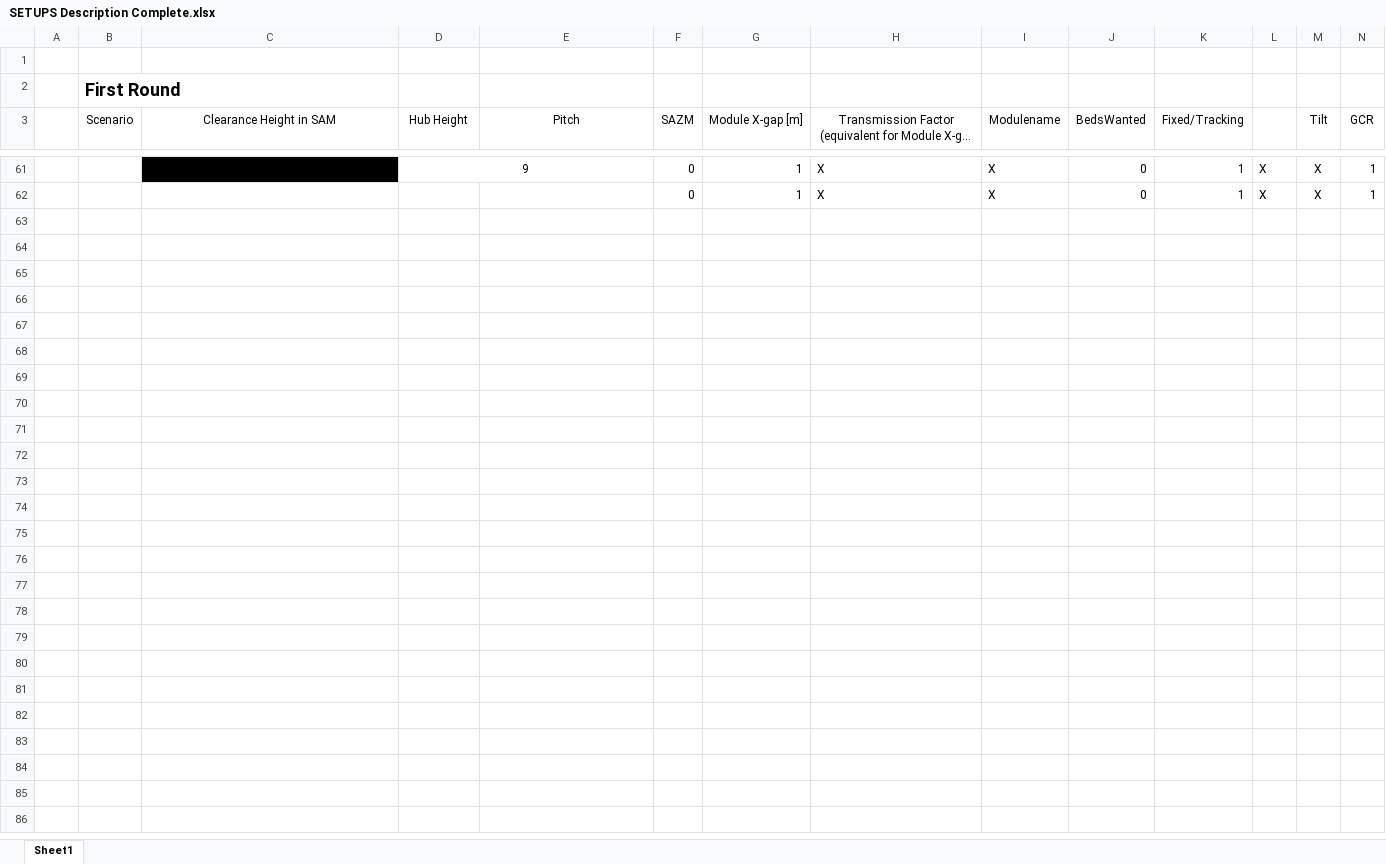
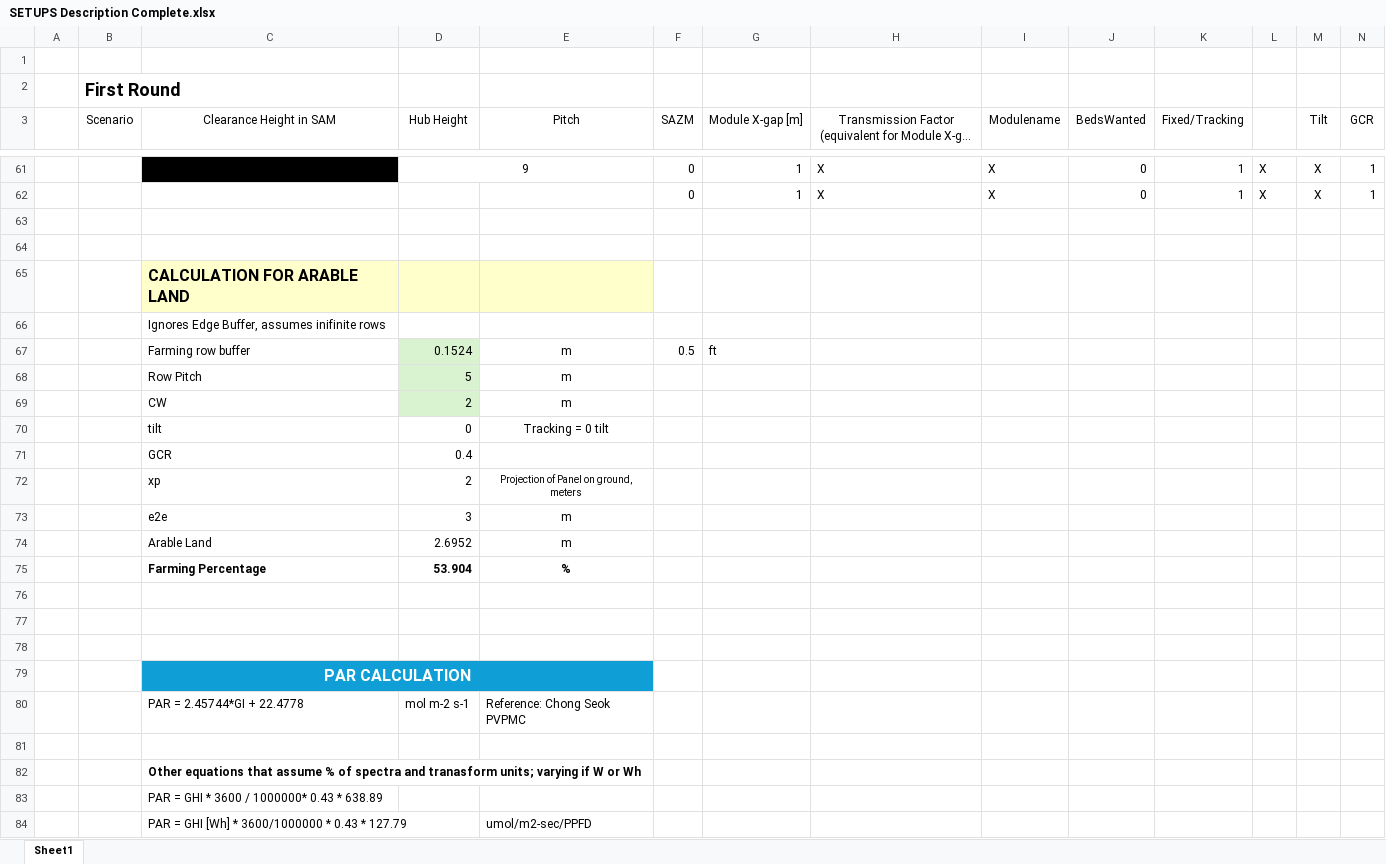
Before and after one commit to NREL/InSPIRE, an Excel workbook: Studies/USMap_Doubleday_2024/SETUPS Description Complete.xlsx, sheet Sheet1, drawn as a sheet; only a part is shown, gaps mark what is left out; long unchanged cells end in …; values as stored, in another font and other column widths than the file's, no borders; charts and pictures not drawn; rows hold the shown columns only; the diff names each change by its address in the sheet, - before the commit and + after, or states it on an @@ line.

Commit message:
Setups

```diff
--- a/Studies/USMap_Doubleday_2024/SETUPS Description Complete.xlsx (sheet Sheet1)
+++ b/Studies/USMap_Doubleday_2024/SETUPS Description Complete.xlsx (sheet Sheet1)
+row 63: (empty)
+row 64: (empty)
+row 65:  |  | CALCULATION FOR ARABLE LAND
+row 66:  |  | Ignores Edge Buffer, assumes inifinite rows
+row 67:  |  | Farming row buffer | 0.1524 | m | 0.5 | ft
+row 68:  |  | Row Pitch | 5 | m
+row 69:  |  | CW | 2 | m
+row 70:  |  | tilt | 0 | Tracking = 0 tilt
+row 71:  |  | GCR | 0.4
+row 72:  |  | xp | 2 | Projection of Panel on ground, meters
+row 73:  |  | e2e | 3 | m
+row 74:  |  | Arable Land | 2.6952 | m
+row 75:  |  | Farming Percentage | 53.904 | %
+row 76: (empty)
+row 77: (empty)
+row 78: (empty)
+row 79:  |  | PAR CALCULATION
+row 80:  |  | PAR = 2.45744*GI + 22.4778 | mol m-2 s-1 | Reference: Chong Seok PVPMC
+row 81: (empty)
+row 82:  |  | Other equations that assume % of spectra and tranasform units; varying if W or Wh
+row 83:  |  | PAR = GHI * 3600 / 1000000* 0.43 * 638.89
+row 84:  |  | PAR = GHI [Wh] * 3600/1000000 * 0.43 * 127.79 |  | umol/m2-sec/PPFD
```
Also changed, not shown: charts or pictures.
